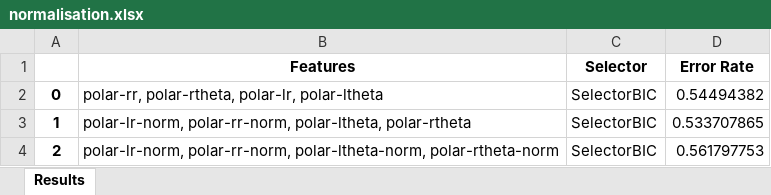
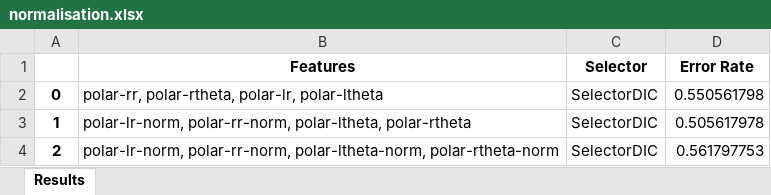
Before and after one commit to marianokamp/AIND-Recognizer, an Excel workbook: normalisation.xlsx, sheet Results, drawn as a sheet; values as stored, in another font and other column widths than the file's, no borders; the diff names each change by its address in the sheet, - before the commit and + after, or states it on an @@ line.

```diff
--- a/normalisation.xlsx (sheet Results)
+++ b/normalisation.xlsx (sheet Results)
-C2:C4 (Selector): SelectorBIC
+C2:C4 (Selector): SelectorDIC
-D2 (Error Rate): 0.54494382
+D2 (Error Rate): 0.550561798
-D3 (Error Rate): 0.533707865
+D3 (Error Rate): 0.505617978
```
Also changed, not shown: all.xlsx, best_combined_features.xlsx, 4 other files.
